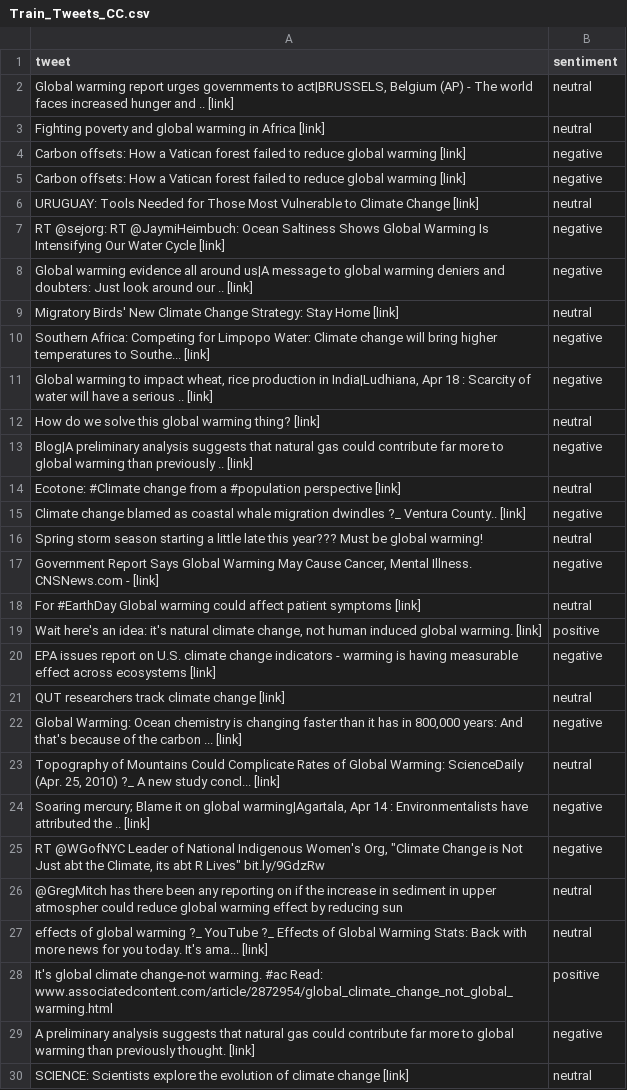
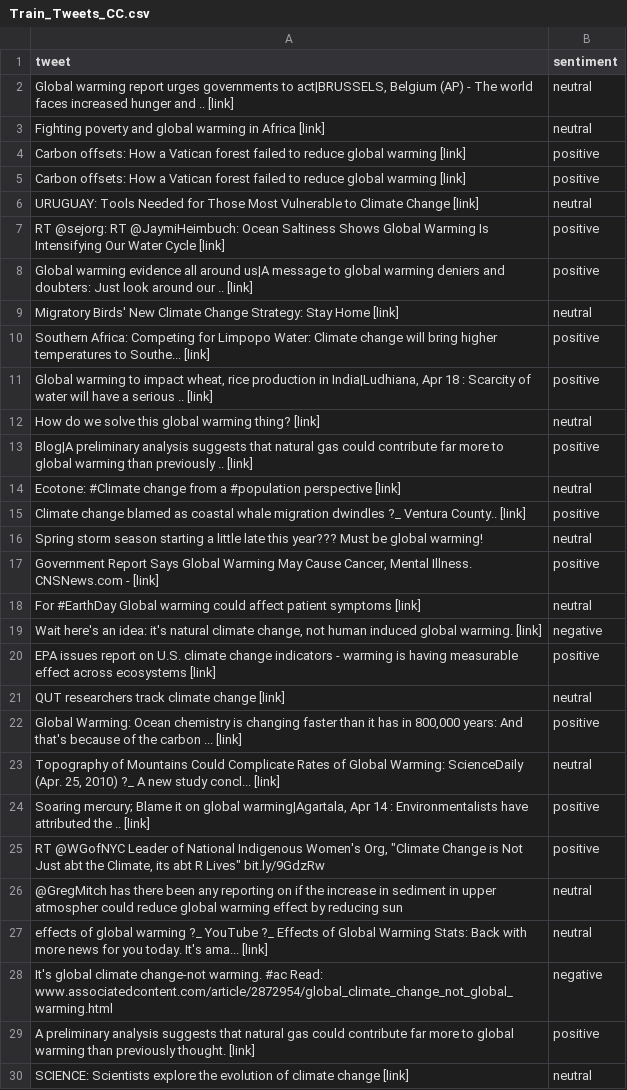
Before and after one commit to quruis/2460_Presentation, a CSV file: Train_Tweets_CC.csv, drawn as a sheet; only a part is shown; the diff covers the shown part only.

Commit message:
Add files via upload

```diff
--- a/Train_Tweets_CC.csv
+++ b/Train_Tweets_CC.csv
@@ -3,28 +3,28 @@ tweet,sentiment
 Fighting poverty and global warming in Africa [link],neutral
-Carbon offsets: How a Vatican forest failed to reduce global warming [link],negative
-Carbon offsets: How a Vatican forest failed to reduce global warming [link],negative
+Carbon offsets: How a Vatican forest failed to reduce global warming [link],positive
+Carbon offsets: How a Vatican forest failed to reduce global warming [link],positive
 URUGUAY: Tools Needed for Those Most Vulnerable to Climate Change [link],neutral
-RT @sejorg: RT @JaymiHeimbuch: Ocean Saltiness Shows Global Warming Is Intensifying Our Water Cycle [link],negative
-Global warming evidence all around us|A message to global warming deniers and doubters: Just look around our .. [link],negative
+RT @sejorg: RT @JaymiHeimbuch: Ocean Saltiness Shows Global Warming Is Intensifying Our Water Cycle [link],positive
+Global warming evidence all around us|A message to global warming deniers and doubters: Just look around our .. [link],positive
 Migratory Birds' New Climate Change Strategy: Stay Home [link],neutral
-Southern Africa: Competing for Limpopo Water: Climate change will bring higher temperatures to Southe... [link],negative
-"Global warming to impact wheat, rice production in India|Ludhiana, Apr 18 : Scarcity of water will have a serious .. [link]",negative
+Southern Africa: Competing for Limpopo Water: Climate change will bring higher temperatures to Southe... [link],positive
+"Global warming to impact wheat, rice production in India|Ludhiana, Apr 18 : Scarcity of water will have a serious .. [link]",positive
 How do we solve this global warming thing? [link],neutral
-Blog|A preliminary analysis suggests that natural gas could contribute far more to global warming than previously .. [link],negative
+Blog|A preliminary analysis suggests that natural gas could contribute far more to global warming than previously .. [link],positive
 Ecotone: #Climate change from a #population perspective [link],neutral
-Climate change blamed as coastal whale migration dwindles ?_ Ventura County.. [link],negative
+Climate change blamed as coastal whale migration dwindles ?_ Ventura County.. [link],positive
 Spring storm season starting a little late this year???  Must be global warming!,neutral
-"Government Report Says Global Warming May Cause Cancer, Mental Illness.  CNSNews.com -  [link]",negative
+"Government Report Says Global Warming May Cause Cancer, Mental Illness.  CNSNews.com -  [link]",positive
 For #EarthDay Global warming could affect patient symptoms [link],neutral
-"Wait here's an idea: it's natural climate change, not human induced global warming. [link]",positive
-EPA issues report on U.S. climate change indicators - warming is having measurable effect across ecosystems [link],negative
+"Wait here's an idea: it's natural climate change, not human induced global warming. [link]",negative
+EPA issues report on U.S. climate change indicators - warming is having measurable effect across ecosystems [link],positive
 QUT researchers track climate change [link],neutral
-"Global Warming: Ocean chemistry is changing faster than it has in 800,000 years: And that's because of the carbon ... [link]",negative
+"Global Warming: Ocean chemistry is changing faster than it has in 800,000 years: And that's because of the carbon ... [link]",positive
 "Topography of Mountains Could Complicate Rates of Global Warming: ScienceDaily (Apr. 25, 2010) ?_ A new study concl... [link]",neutral
-"Soaring mercury; Blame it on global warming|Agartala, Apr 14 : Environmentalists have attributed the .. [link]",negative
-"RT @WGofNYC Leader of National Indigenous Women's Org, ""Climate Change is Not Just abt the Climate, its abt R Lives"" bit.ly/9GdzRw",negative
+"Soaring mercury; Blame it on global warming|Agartala, Apr 14 : Environmentalists have attributed the .. [link]",positive
+"RT @WGofNYC Leader of National Indigenous Women's Org, ""Climate Change is Not Just abt the Climate, its abt R Lives"" bit.ly/9GdzRw",positive
 @GregMitch has there been any reporting on if the increase in sediment in upper atmospher could reduce global warming effect by reducing sun,neutral
 effects of global warming ?_ YouTube ?_ Effects of Global Warming Stats: Back with more news for you today. It's ama... [link],neutral
-It's global climate change-not warming. #ac Read: www.associatedcontent.com/article/2872954/global_climate_change_not_global_warming.html,positive
-A preliminary analysis suggests that natural gas could contribute far more to global warming than previously thought. [link],negative
+It's global climate change-not warming. #ac Read: www.associatedcontent.com/article/2872954/global_climate_change_not_global_warming.html,negative
+A preliminary analysis suggests that natural gas could contribute far more to global warming than previously thought. [link],positive
 SCIENCE: Scientists explore the evolution of climate change [link],neutral
```
Also changed, not shown: 54 edited cells elsewhere in this file.
